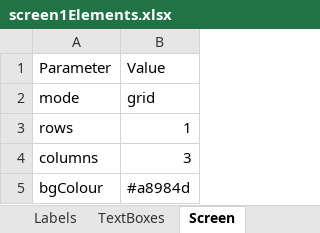
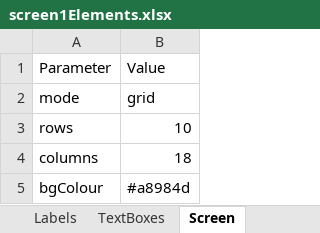
Before and after one commit to TejjasD/RapidGUIBase, an Excel workbook: config/layout/screen1Elements.xlsx, sheet Screen, drawn as a sheet; values as stored, in another font and other column widths than the file's, no borders; the diff names each change by its address in the sheet, - before the commit and + after, or states it on an @@ line.

Commit message:
two screens added misc.

```diff
--- a/config/layout/screen1Elements.xlsx (sheet Screen)
+++ b/config/layout/screen1Elements.xlsx (sheet Screen)
-B3: 1
+B3: 10
-B4: 3
+B4: 18
```
Also changed, not shown: sheet Labels, sheet Buttons, 9 other files.
